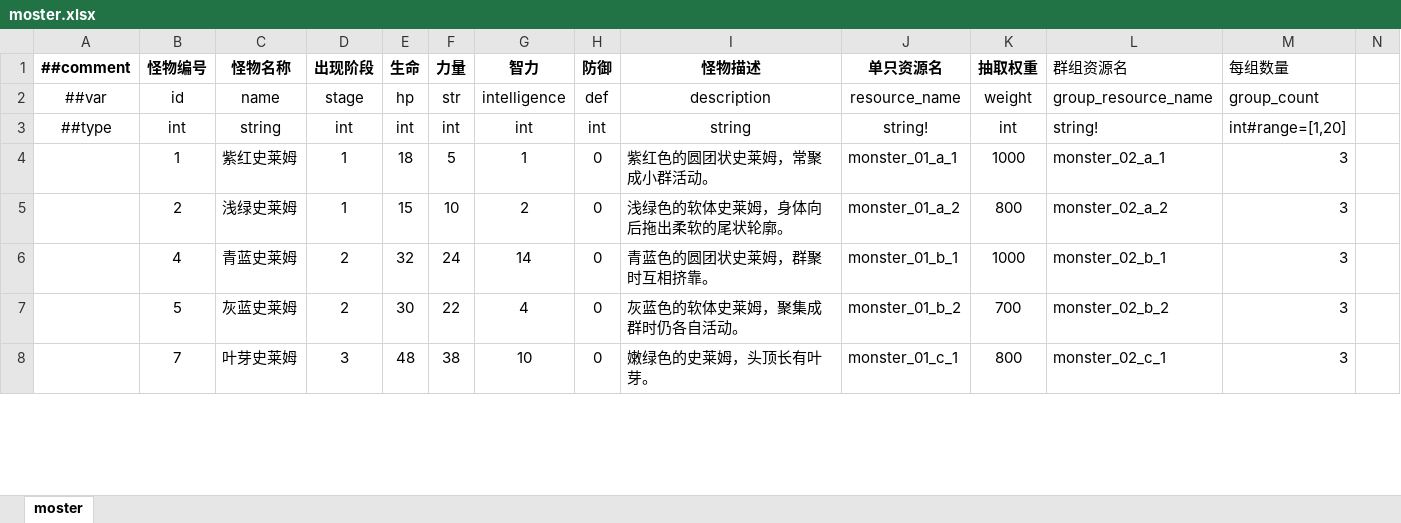
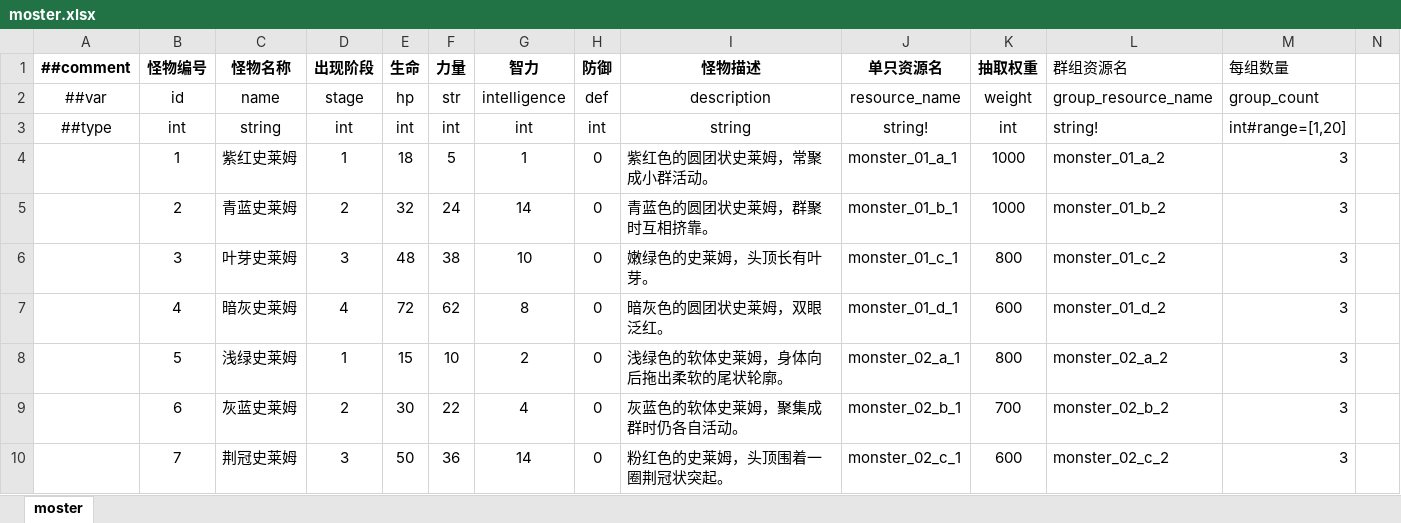
Before and after one commit to a2553278294-beep/HeroTavern, an Excel workbook: Excel/moster.xlsx, sheet moster, drawn as a sheet; only a part is shown; values as stored, in another font and other column widths than the file's, no borders; addresses are those after the commit; rows hold the shown columns only; the diff covers the shown part only; the diff names each change by its address in the sheet, - before the commit and + after, or states it on an @@ line.

Commit message:
Refresh monster art and number monster entries sequentially

```diff
--- a/Excel/moster.xlsx (sheet moster)
+++ b/Excel/moster.xlsx (sheet moster)
-L4 (群组资源名): monster_02_a_1
+L4 (群组资源名): monster_01_a_2
-C5 (怪物名称): 浅绿史莱姆
+C5 (怪物名称): 青蓝史莱姆
-D5 (出现阶段): 1
+D5 (出现阶段): 2
-E5 (生命): 15
+E5 (生命): 32
-F5 (力量): 10
+F5 (力量): 24
-G5 (智力): 2
+G5 (智力): 14
-I5 (怪物描述): 浅绿色的软体史莱姆，身体向后拖出柔软的尾状轮廓。
+I5 (怪物描述): 青蓝色的圆团状史莱姆，群聚时互相挤靠。
-J5 (单只资源名): monster_01_a_2
+J5 (单只资源名): monster_01_b_1
-K5 (抽取权重): 800
+K5 (抽取权重): 1000
-L5 (群组资源名): monster_02_a_2
+L5 (群组资源名): monster_01_b_2
+row 6:  | 3 | 叶芽史莱姆 | 3 | 48 | 38 | 10 | 0 | 嫩绿色的史莱姆，头顶长有叶芽。 | monster_01_c_1 | 800 | monster_01_c_2 | 3
-C7 (怪物名称): 青蓝史莱姆
+C7 (怪物名称): 暗灰史莱姆
-D7 (出现阶段): 2
+D7 (出现阶段): 4
-E7 (生命): 32
+E7 (生命): 72
-F7 (力量): 24
+F7 (力量): 62
-G7 (智力): 14
+G7 (智力): 8
-I7 (怪物描述): 青蓝色的圆团状史莱姆，群聚时互相挤靠。
+I7 (怪物描述): 暗灰色的圆团状史莱姆，双眼泛红。
-J7 (单只资源名): monster_01_b_1
+J7 (单只资源名): monster_01_d_1
-K7 (抽取权重): 1000
+K7 (抽取权重): 600
-L7 (群组资源名): monster_02_b_1
+L7 (群组资源名): monster_01_d_2
+row 8:  | 5 | 浅绿史莱姆 | 1 | 15 | 10 | 2 | 0 | 浅绿色的软体史莱姆，身体向后拖出柔软的尾状轮廓。 | monster_02_a_1 | 800 | monster_02_a_2 | 3
-B9 (怪物编号): 5
+B9 (怪物编号): 6
-J9 (单只资源名): monster_01_b_2
+J9 (单只资源名): monster_02_b_1
-C10 (怪物名称): 叶芽史莱姆
+C10 (怪物名称): 荆冠史莱姆
-E10 (生命): 48
+E10 (生命): 50
-F10 (力量): 38
+F10 (力量): 36
-G10 (智力): 10
+G10 (智力): 14
-I10 (怪物描述): 嫩绿色的史莱姆，头顶长有叶芽。
+I10 (怪物描述): 粉红色的史莱姆，头顶围着一圈荆冠状突起。
-J10 (单只资源名): monster_01_c_1
+J10 (单只资源名): monster_02_c_1
-K10 (抽取权重): 800
+K10 (抽取权重): 600
-L10 (群组资源名): monster_02_c_1
+L10 (群组资源名): monster_02_c_2
```
Also changed, not shown: 5 added rows and 27 edited cells elsewhere in this sheet, 32 other files.
